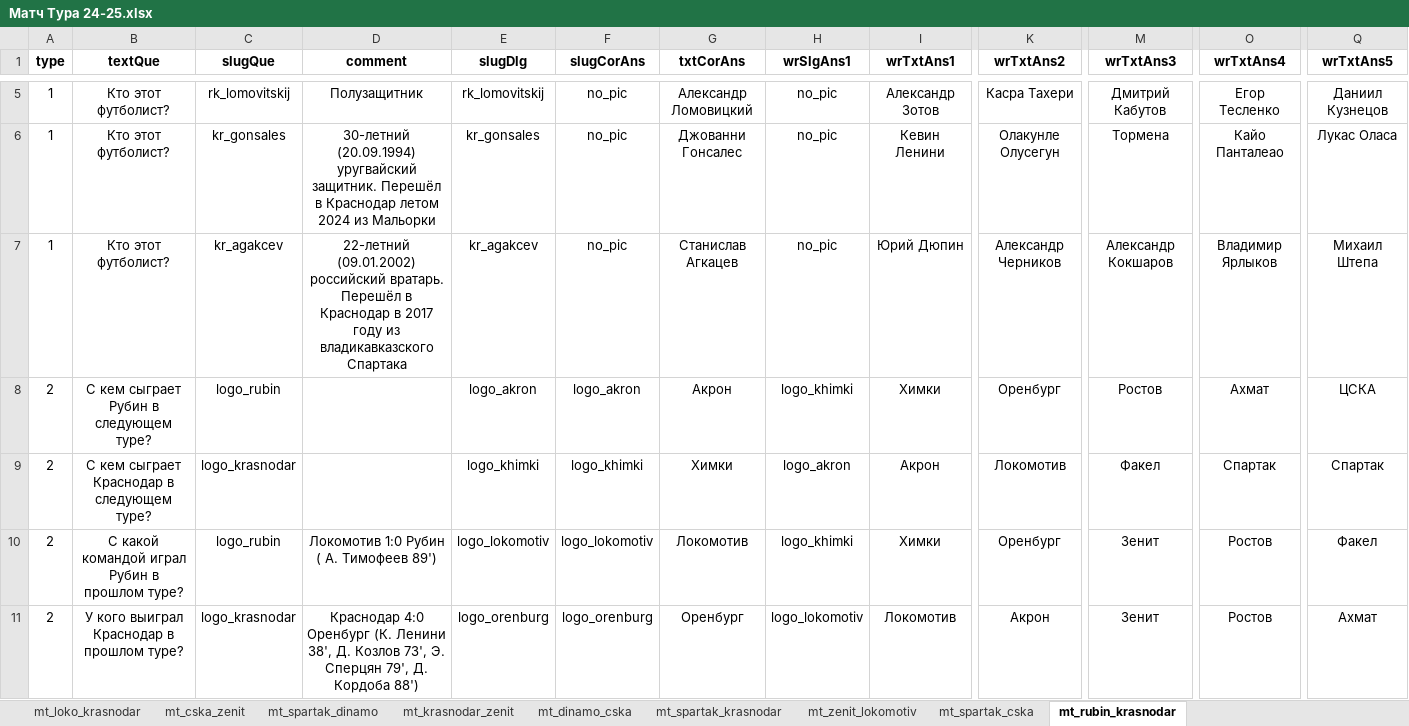
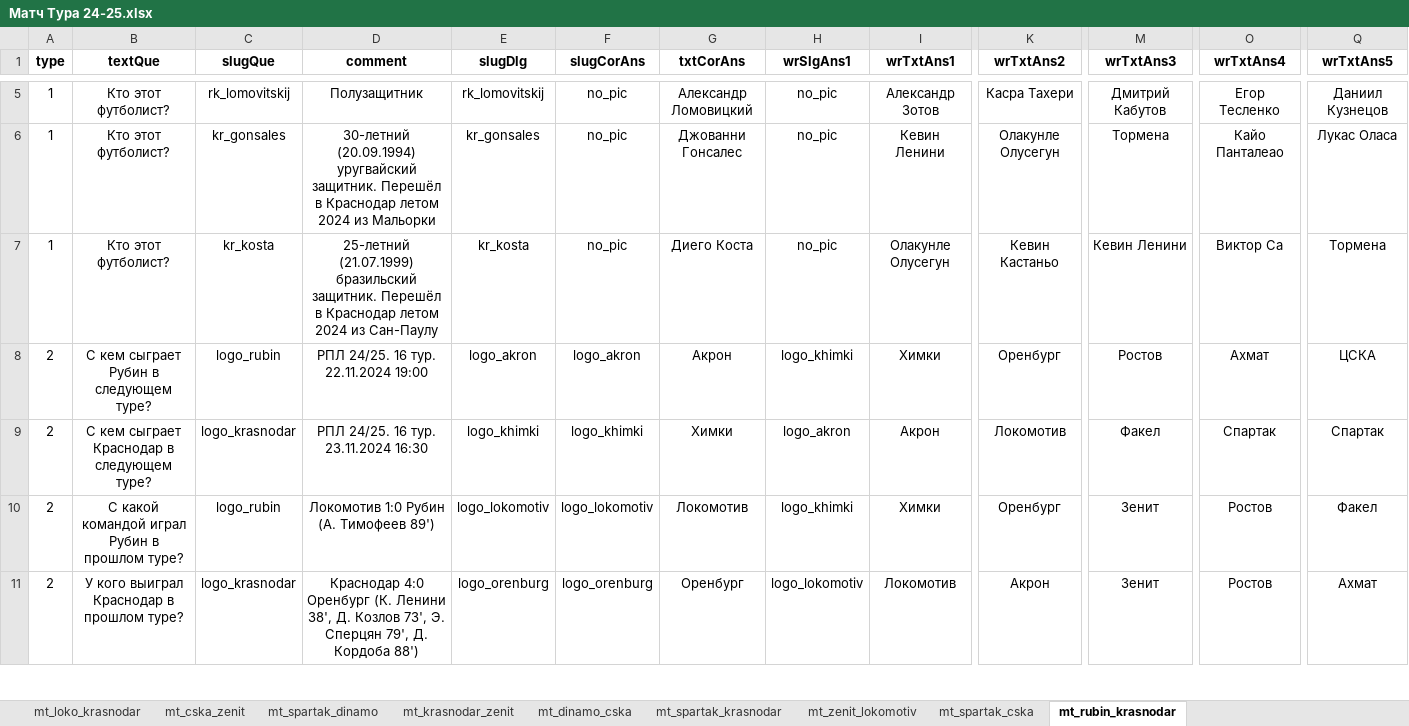
Before and after one commit to amaranth64/amaranth64.github.io, an Excel workbook: RPL_V2/xlsx/Матч Тура 24-25.xlsx, sheet mt_rubin_krasnodar, drawn as a sheet; only a part is shown, gaps mark what is left out; values as stored, in another font and other column widths than the file's, no borders; the diff covers the shown part only; the diff names each change by its address in the sheet, - before the commit and + after, or states it on an @@ line.

```diff
--- a/RPL_V2/xlsx/Матч Тура 24-25.xlsx (sheet mt_rubin_krasnodar)
+++ b/RPL_V2/xlsx/Матч Тура 24-25.xlsx (sheet mt_rubin_krasnodar)
-C7 (slugQue): kr_agakcev
+C7 (slugQue): kr_kosta
-D7 (comment): 22-летний (09.01.2002) российский вратарь. Перешёл в Краснодар в 2017 году из владикавказского Спартака
+D7 (comment): 25-летний (21.07.1999) бразильский защитник. Перешёл в Краснодар летом 2024 из Сан-Паулу
-E7 (slugDlg): kr_agakcev
+E7 (slugDlg): kr_kosta
-G7 (txtCorAns): Станислав Агкацев
+G7 (txtCorAns): Диего Коста
-I7 (wrTxtAns1): Юрий Дюпин
+I7 (wrTxtAns1): Олакунле Олусегун
-K7 (wrTxtAns2): Александр Черников
+K7 (wrTxtAns2): Кевин Кастаньо
-M7 (wrTxtAns3): Александр Кокшаров
+M7 (wrTxtAns3): Кевин Ленини
-O7 (wrTxtAns4): Владимир Ярлыков
+O7 (wrTxtAns4): Виктор Са
-Q7 (wrTxtAns5): Михаил Штепа
+Q7 (wrTxtAns5): Тормена
-D8 (comment): (empty)
+D8 (comment): РПЛ 24/25. 16 тур. 22.11.2024 19:00
-D9 (comment): (empty)
+D9 (comment): РПЛ 24/25. 16 тур. 23.11.2024 16:30
-D10 (comment): Локомотив 1:0 Рубин ( А. Тимофеев 89')
+D10 (comment): Локомотив 1:0 Рубин (А. Тимофеев 89')
```
Also changed, not shown: 1 removed row and 12 edited cells elsewhere in this sheet, 2 other files.
